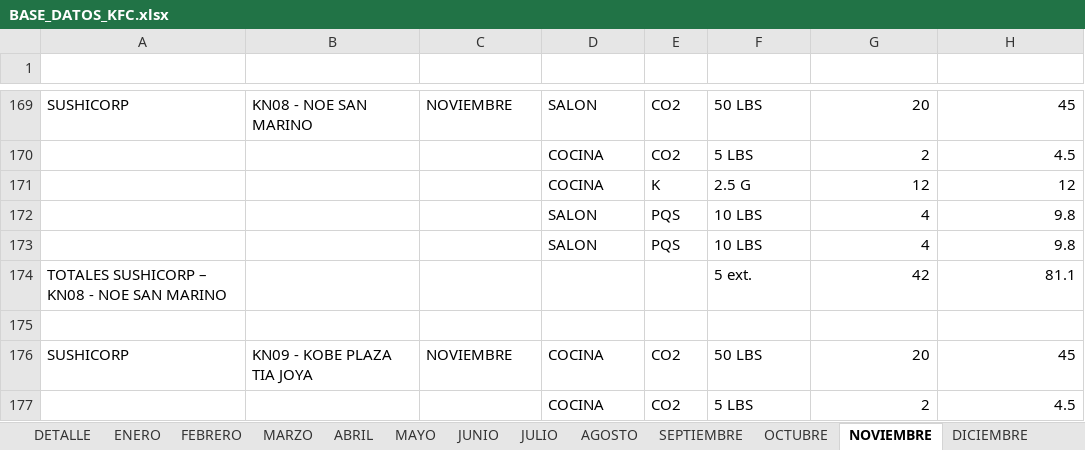
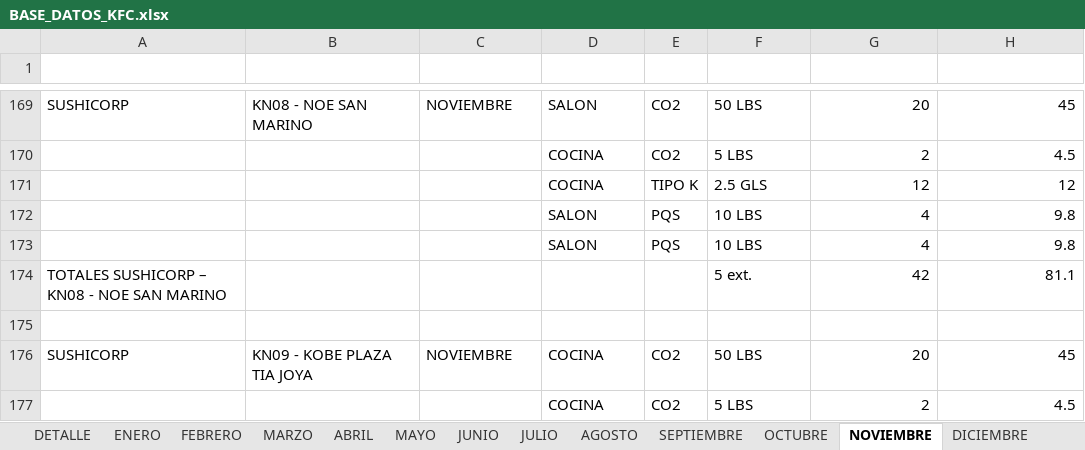
Before and after one commit to alejosl0801/previfuego-facturacion, an Excel workbook: BASE_DATOS_KFC.xlsx, sheet NOVIEMBRE, drawn as a sheet; only a part is shown, gaps mark what is left out; values as stored, in another font and other column widths than the file's, no borders; the diff names each change by its address in the sheet, - before the commit and + after, or states it on an @@ line.

```diff
--- a/BASE_DATOS_KFC.xlsx (sheet NOVIEMBRE)
+++ b/BASE_DATOS_KFC.xlsx (sheet NOVIEMBRE)
-E171 (TIPO): K
+E171 (TIPO): TIPO K
-F171 (CAPACIDAD): 2.5 G
+F171 (CAPACIDAD): 2.5 GLS
```
Also changed, not shown: sheet DETALLE.
